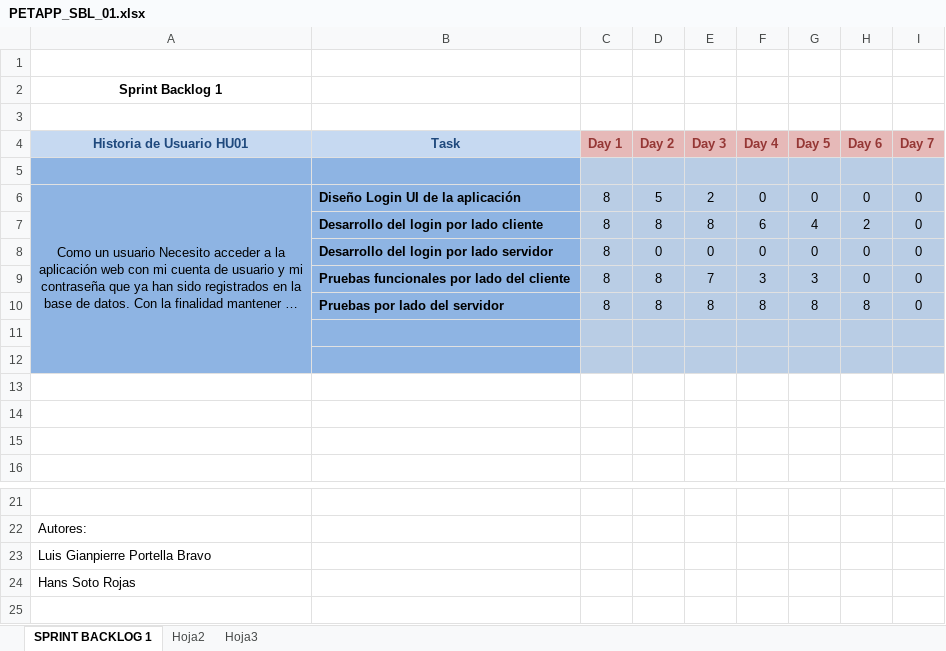
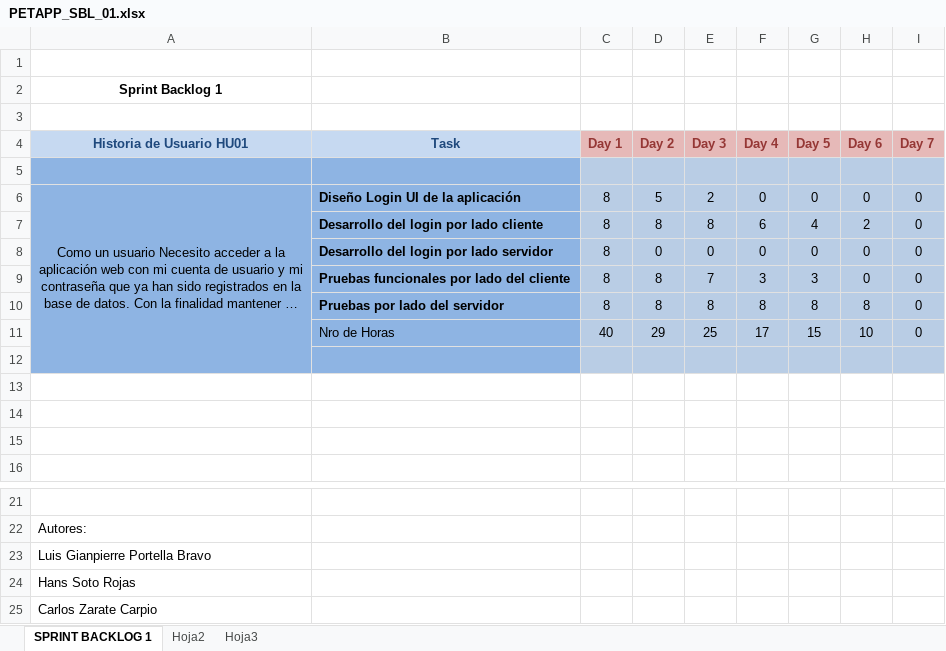
Before and after one commit to gianpierrepb/PetAPPEVO, an Excel workbook: documentos/PETAPP_SBL_01.xlsx, sheet SPRINT BACKLOG 1, drawn as a sheet; only a part is shown, gaps mark what is left out; long unchanged cells end in …; values as stored, in another font and other column widths than the file's, no borders; charts and pictures not drawn; the diff names each change by its address in the sheet, - before the commit and + after, or states it on an @@ line.

Commit message:
Agregacion de el sprint burndown 1 y 2, parte grafica

```diff
--- a/documentos/PETAPP_SBL_01.xlsx (sheet SPRINT BACKLOG 1)
+++ b/documentos/PETAPP_SBL_01.xlsx (sheet SPRINT BACKLOG 1)
-row 11: (empty)
+row 11:  | Nro de Horas | 40 | 29 | 25 | 17 | 15 | 10 | 0
+row 25: Carlos Zarate Carpio
```
Also changed, not shown: charts or pictures, documentos/PETAPP_SBL_02.xlsx.
